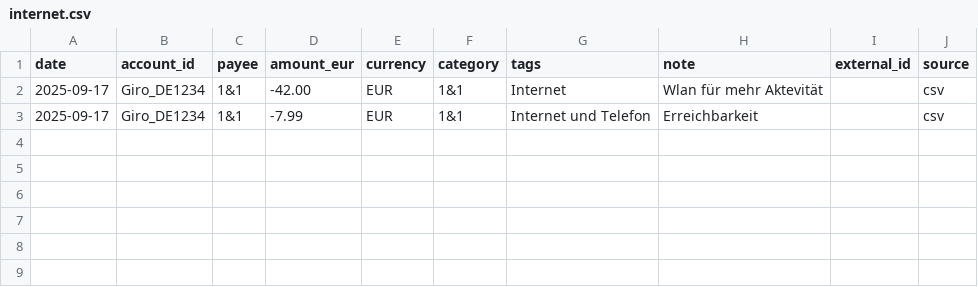
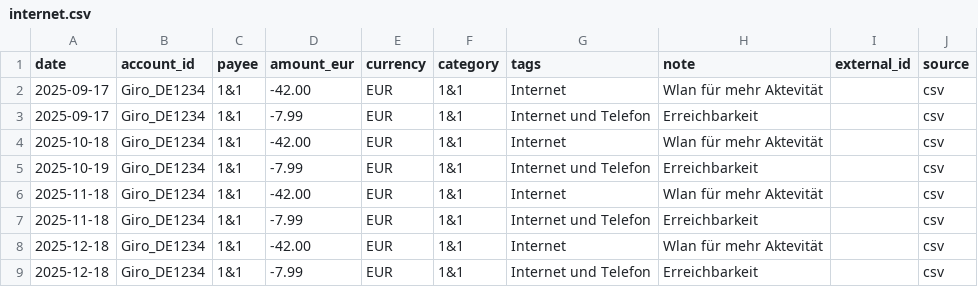
Before and after one commit to abdel0909/finanz-agent, a CSV file: data/inbox/internet.csv, drawn as a sheet; the diff names each change by its address in the sheet, - before the commit and + after, or states it on an @@ line.

Commit message:
Update internet.csv

```diff
--- a/data/inbox/internet.csv
+++ b/data/inbox/internet.csv
+row 4: 2025-10-18 | Giro_DE1234 | 1&1 | -42.00 | EUR | 1&1 | Internet | Wlan für mehr Aktevität |  | csv
+row 5: 2025-10-19 | Giro_DE1234 | 1&1 | -7.99 | EUR | 1&1 | Internet und Telefon | Erreichbarkeit |  | csv
+row 6: 2025-11-18 | Giro_DE1234 | 1&1 | -42.00 | EUR | 1&1 | Internet | Wlan für mehr Aktevität |  | csv
+row 7: 2025-11-18 | Giro_DE1234 | 1&1 | -7.99 | EUR | 1&1 | Internet und Telefon | Erreichbarkeit |  | csv
+row 8: 2025-12-18 | Giro_DE1234 | 1&1 | -42.00 | EUR | 1&1 | Internet | Wlan für mehr Aktevität |  | csv
+row 9: 2025-12-18 | Giro_DE1234 | 1&1 | -7.99 | EUR | 1&1 | Internet und Telefon | Erreichbarkeit |  | csv
```
